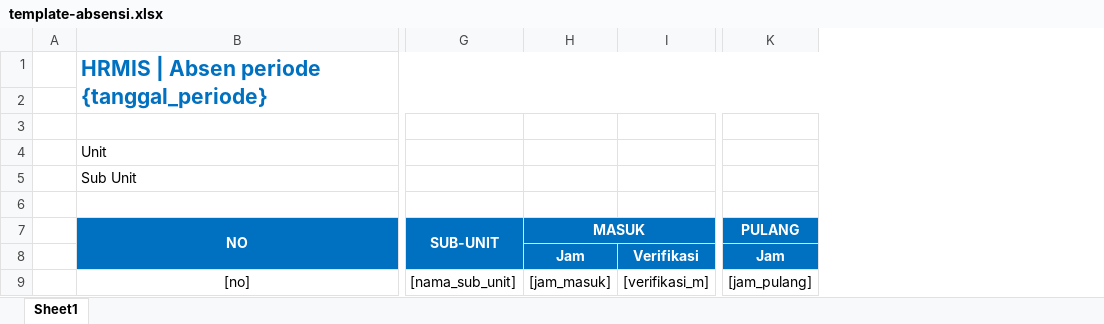
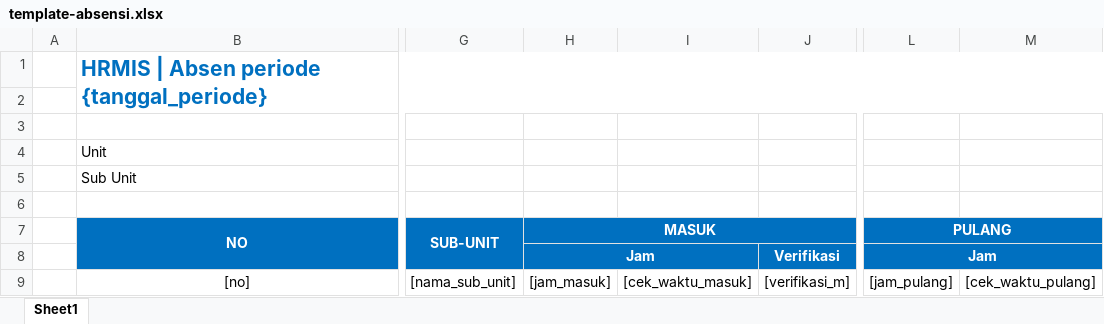
Before and after one commit to warbrainstudio/hrmis-master, an Excel workbook: directory/templates/template-absensi.xlsx, sheet Sheet1, drawn as a sheet; only a part is shown, gaps mark what is left out; values as stored, in another font and other column widths than the file's, no borders; the diff names each change by its address in the sheet, - before the commit and + after, or states it on an @@ line.

```diff
--- a/directory/templates/template-absensi.xlsx (sheet Sheet1)
+++ b/directory/templates/template-absensi.xlsx (sheet Sheet1)
+column I, row 9: [cek_waktu_masuk]
+column M, row 9: [cek_waktu_pulang]
+H8:I8 merged
+L8:M8 merged
```
Also changed, not shown: directory/templates/template-absensi-harian.xlsx, directory/templates/template-absensi-pegawai.xlsx, 40 other files.
